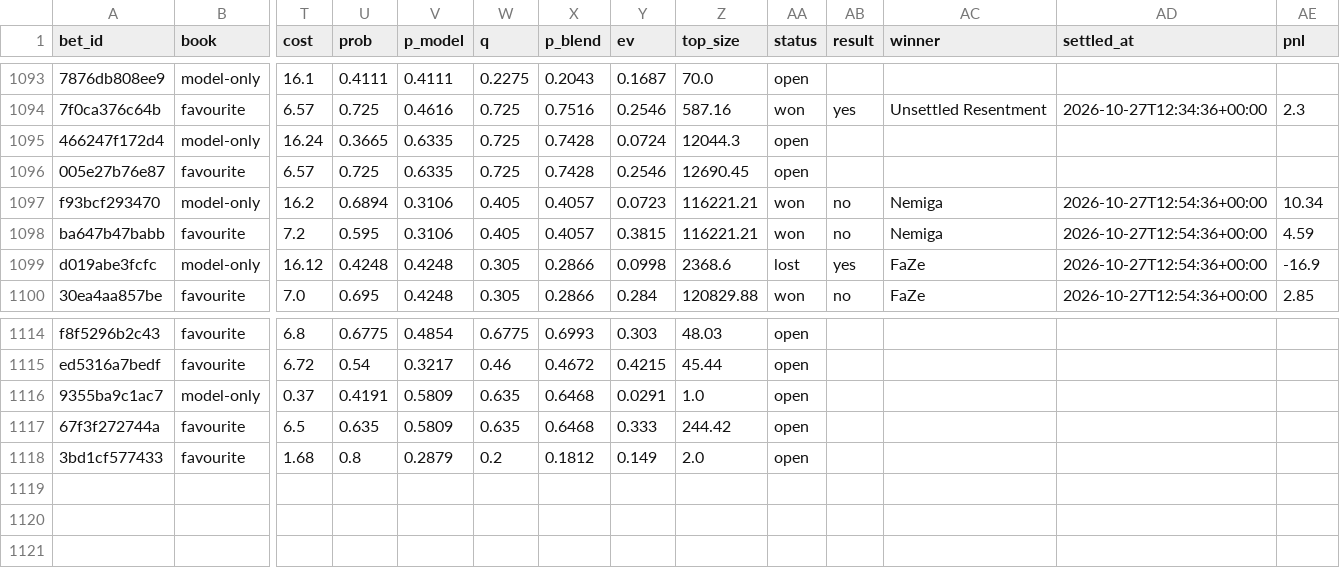
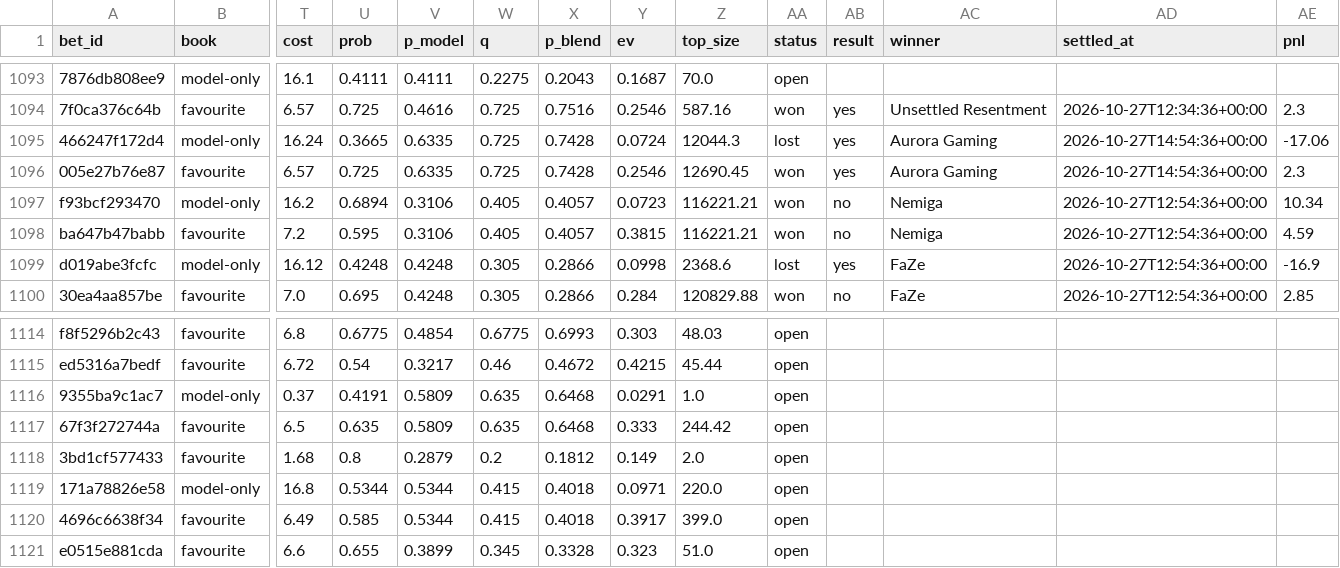
Before and after one commit to nathangin/esports-betting, a CSV file: state/paper/ledger.csv, drawn as a sheet; only a part is shown, gaps mark what is left out; rows hold the shown columns only; the diff names each change by its address in the sheet, - before the commit and + after, or states it on an @@ line.

```diff
--- a/state/paper/ledger.csv
+++ b/state/paper/ledger.csv
-AA1095 (status): open
+AA1095 (status): lost
-AB1095:AB1096 (result): (empty)
+AB1095:AB1096 (result): yes
-AC1095:AC1096 (winner): (empty)
+AC1095:AC1096 (winner): Aurora Gaming
-AD1095:AD1096 (settled_at): (empty)
+AD1095:AD1096 (settled_at): 2026-10-27T14:54:36+00:00
-AE1095 (pnl): (empty)
+AE1095 (pnl): -17.06
-AA1096 (status): open
+AA1096 (status): won
-AE1096 (pnl): (empty)
+AE1096 (pnl): 2.3
+row 1119: 171a78826e58 | model-only | 16.8 | 0.5344 | 0.5344 | 0.415 | 0.4018 | 0.0971 | 220.0 | open
+row 1120: 4696c6638f34 | favourite | 6.49 | 0.585 | 0.5344 | 0.415 | 0.4018 | 0.3917 | 399.0 | open
+row 1121: e0515e881cda | favourite | 6.6 | 0.655 | 0.3899 | 0.345 | 0.3328 | 0.323 | 51.0 | open
```
Also changed, not shown: state/paper/closes.csv, 7 other files.
